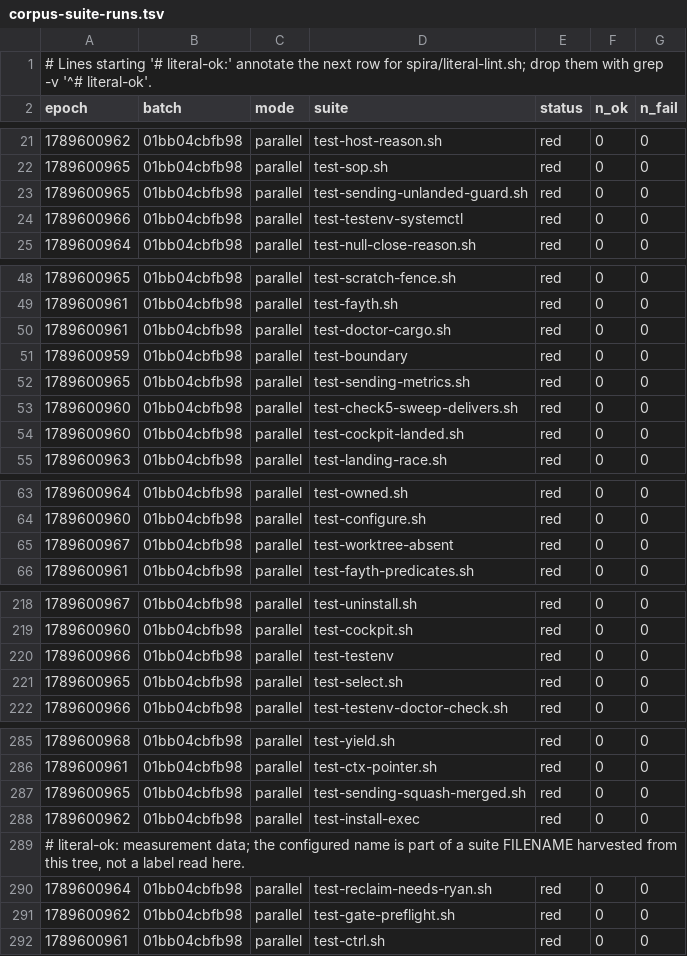
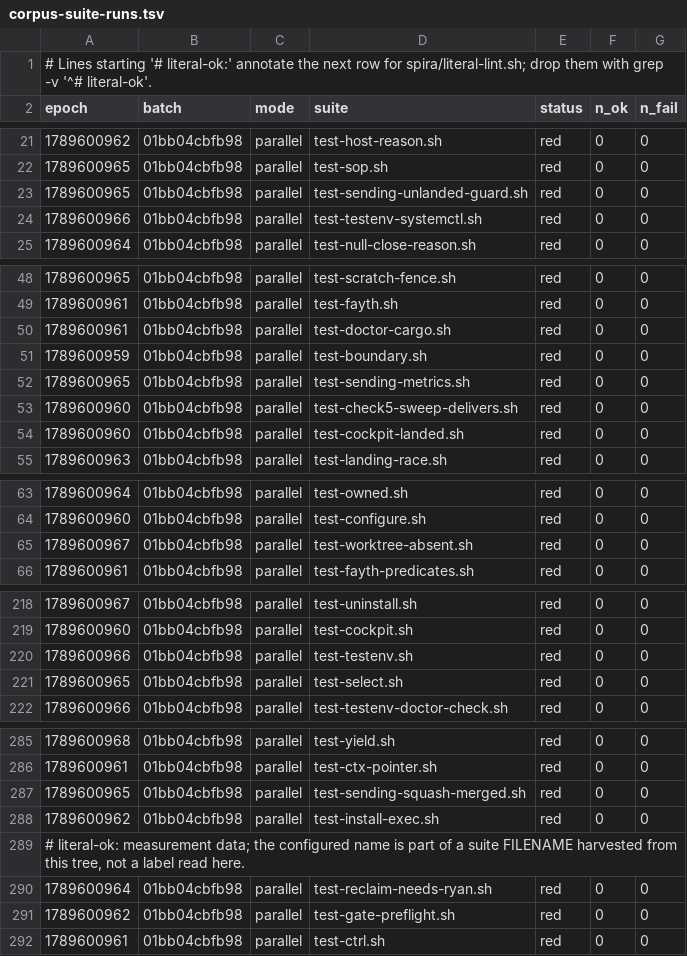
Before and after one commit to DeckDumpster/spira, a TSV file: docs/spikes/sources/sp-pmv67/data/corpus-suite-runs.tsv, drawn as a sheet; only a part is shown, gaps mark what is left out; the diff covers the shown part only.

```diff
--- a/docs/spikes/sources/sp-pmv67/data/corpus-suite-runs.tsv
+++ b/docs/spikes/sources/sp-pmv67/data/corpus-suite-runs.tsv
@@ -23,3 +23,3 @@ epoch	batch	mode	suite	status	n_ok	n_fail
 1789600965	01bb04cbfb98	parallel	test-sending-unlanded-guard.sh	red	0	0
-1789600966	01bb04cbfb98	parallel	test-testenv-systemctl	red	0	0
+1789600966	01bb04cbfb98	parallel	test-testenv-systemctl.sh	red	0	0
 1789600964	01bb04cbfb98	parallel	test-null-close-reason.sh	red	0	0
@@ -50,3 +50,3 @@ epoch	batch	mode	suite	status	n_ok	n_fail
 1789600961	01bb04cbfb98	parallel	test-doctor-cargo.sh	red	0	0
-1789600959	01bb04cbfb98	parallel	test-boundary	red	0	0
+1789600959	01bb04cbfb98	parallel	test-boundary.sh	red	0	0
 1789600965	01bb04cbfb98	parallel	test-sending-metrics.sh	red	0	0
@@ -64,3 +64,3 @@ epoch	batch	mode	suite	status	n_ok	n_fail
 1789600960	01bb04cbfb98	parallel	test-configure.sh	red	0	0
-1789600967	01bb04cbfb98	parallel	test-worktree-absent	red	0	0
+1789600967	01bb04cbfb98	parallel	test-worktree-absent.sh	red	0	0
 1789600961	01bb04cbfb98	parallel	test-fayth-predicates.sh	red	0	0
@@ -219,3 +219,3 @@ epoch	batch	mode	suite	status	n_ok	n_fail
 1789600960	01bb04cbfb98	parallel	test-cockpit.sh	red	0	0
-1789600966	01bb04cbfb98	parallel	test-testenv	red	0	0
+1789600966	01bb04cbfb98	parallel	test-testenv.sh	red	0	0
 1789600965	01bb04cbfb98	parallel	test-select.sh	red	0	0
@@ -287,3 +287,3 @@ epoch	batch	mode	suite	status	n_ok	n_fail
 1789600965	01bb04cbfb98	parallel	test-sending-squash-merged.sh	red	0	0
-1789600962	01bb04cbfb98	parallel	test-install-exec	red	0	0
+1789600962	01bb04cbfb98	parallel	test-install-exec.sh	red	0	0
 # literal-ok: measurement data; the configured name is part of a suite FILENAME harvested from this tree, not a label read here.
```
Also changed, not shown: 116 edited cells elsewhere in this file, docs/spikes/sources/sp-pmv67/data/corpus-by-key.tsv, docs/spikes/sources/sp-pmv67/data/corpus-fail-rows.tsv, 28 other files.
